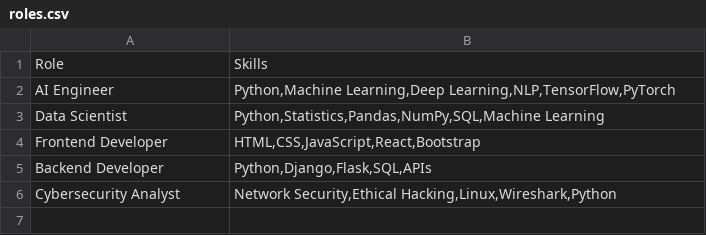
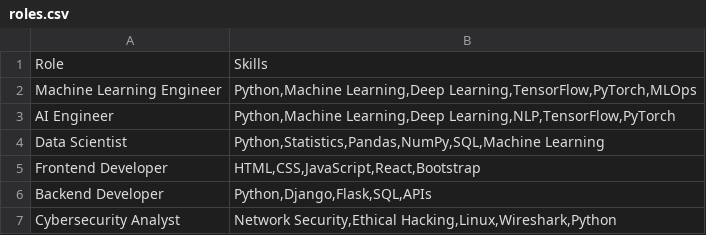
Before and after one commit to Srijeeta977/CareerGPT-AI-Mentor, a CSV file: data/roles.csv, drawn as a sheet; the diff names each change by its address in the sheet, - before the commit and + after, or states it on an @@ line.

```diff
--- a/data/roles.csv
+++ b/data/roles.csv
+row 2: Machine Learning Engineer | Python,Machine Learning,Deep Learning,TensorFlow,PyTorch,MLOps
```
Also changed, not shown: 7 other files.
